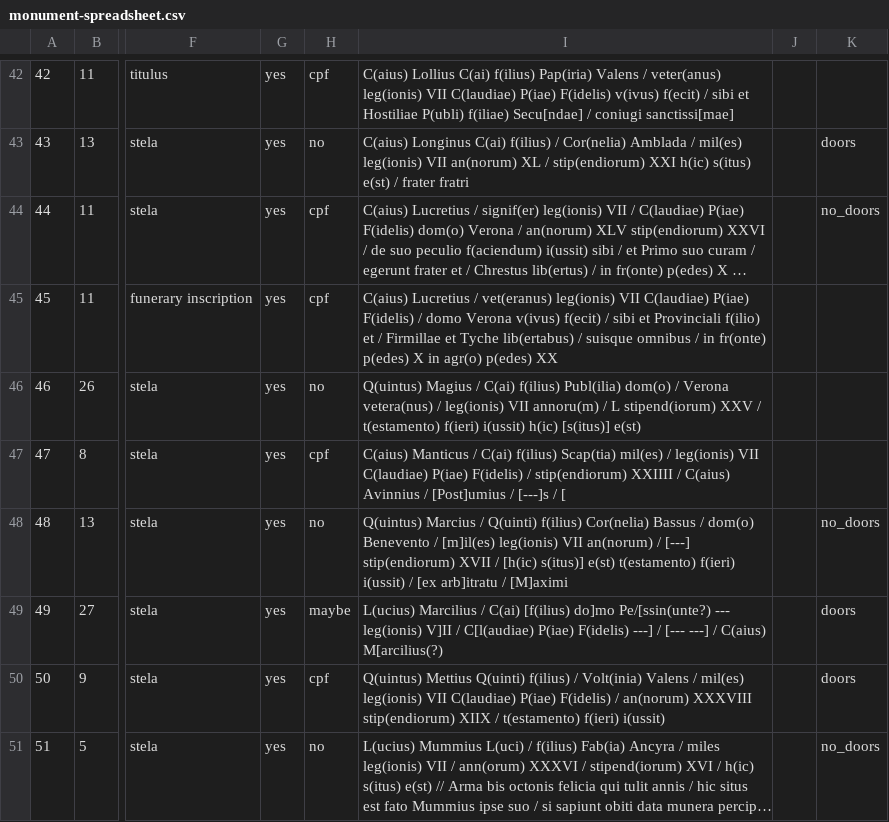
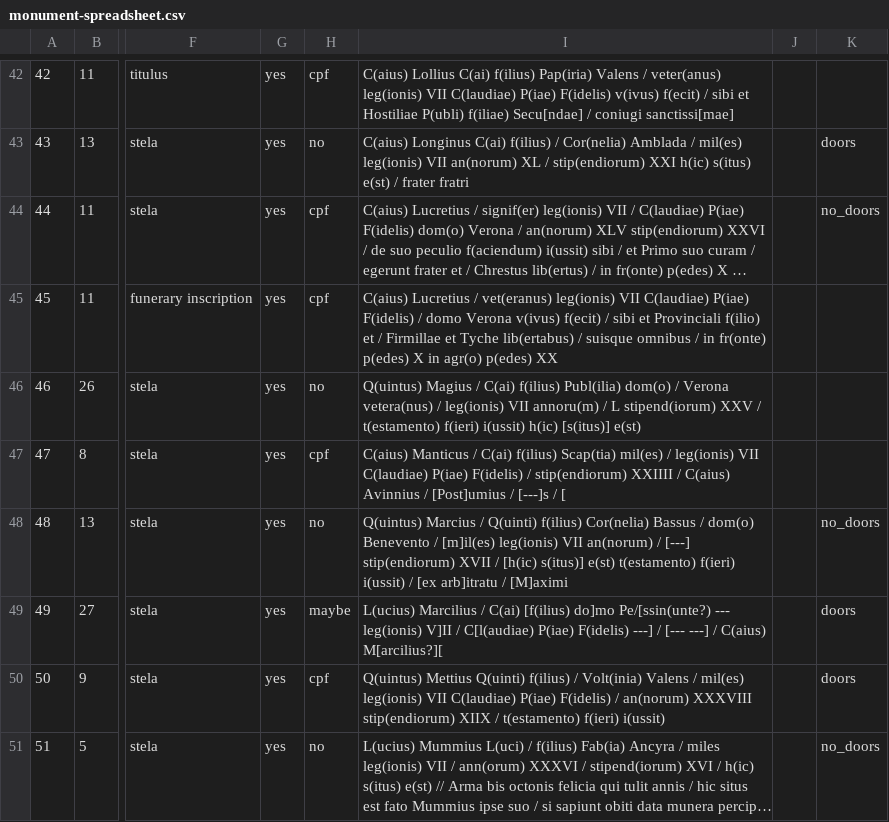
Before and after one commit to EwanSC/BromansCoopey, a CSV file: monument-spreadsheet.csv, drawn as a sheet; only a part is shown, gaps mark what is left out; long unchanged cells end in …; the diff names each change by its address in the sheet, - before the commit and + after, or states it on an @@ line.

```diff
--- a/monument-spreadsheet.csv
+++ b/monument-spreadsheet.csv
-I49: …/ C(aius) M[arcilius(?)
+I49: …/ C(aius) M[arcilius?][
```
Also changed, not shown: LegioServicemen.csv, 1 other file.
